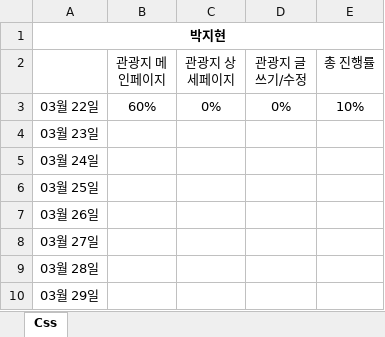
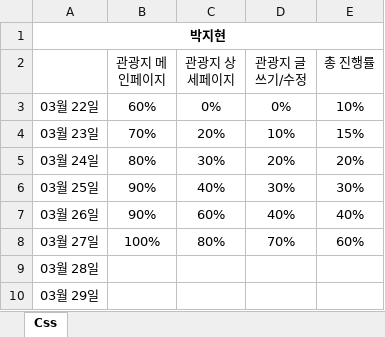
Before and after one commit to Leehuseung/ProjectMini2, an Excel workbook: 0.일정/일정(박지현).xlsx, sheet Css, drawn as a sheet; values as stored, in another font and other column widths than the file's, no borders; the diff names each change by its address in the sheet, - before the commit and + after, or states it on an @@ line.

Commit message:
메인페이지 링크

```diff
--- a/0.일정/일정(박지현).xlsx (sheet Css)
+++ b/0.일정/일정(박지현).xlsx (sheet Css)
-B4 (관광지 메인페이지): (empty)
+B4 (관광지 메인페이지): 70%
-C4 (관광지 상세페이지): (empty)
+C4 (관광지 상세페이지): 20%
-D4 (관광지 글쓰기/수정): (empty)
+D4 (관광지 글쓰기/수정): 10%
-E4 (총 진행률): (empty)
+E4 (총 진행률): 15%
-B5 (관광지 메인페이지): (empty)
+B5 (관광지 메인페이지): 80%
-C5 (관광지 상세페이지): (empty)
+C5 (관광지 상세페이지): 30%
-D5 (관광지 글쓰기/수정): (empty)
+D5 (관광지 글쓰기/수정): 20%
-E5 (총 진행률): (empty)
+E5 (총 진행률): 20%
-B6:B7 (관광지 메인페이지): (empty)
+B6:B7 (관광지 메인페이지): 90%
-C6 (관광지 상세페이지): (empty)
+C6 (관광지 상세페이지): 40%
-D6 (관광지 글쓰기/수정): (empty)
+D6 (관광지 글쓰기/수정): 30%
-E6 (총 진행률): (empty)
+E6 (총 진행률): 30%
-C7 (관광지 상세페이지): (empty)
+C7 (관광지 상세페이지): 60%
-D7 (관광지 글쓰기/수정): (empty)
+D7 (관광지 글쓰기/수정): 40%
-E7 (총 진행률): (empty)
+E7 (총 진행률): 40%
-B8 (관광지 메인페이지): (empty)
+B8 (관광지 메인페이지): 100%
-C8 (관광지 상세페이지): (empty)
+C8 (관광지 상세페이지): 80%
-D8 (관광지 글쓰기/수정): (empty)
+D8 (관광지 글쓰기/수정): 70%
-E8 (총 진행률): (empty)
+E8 (총 진행률): 60%
```
Also changed, not shown: 1 other file.
